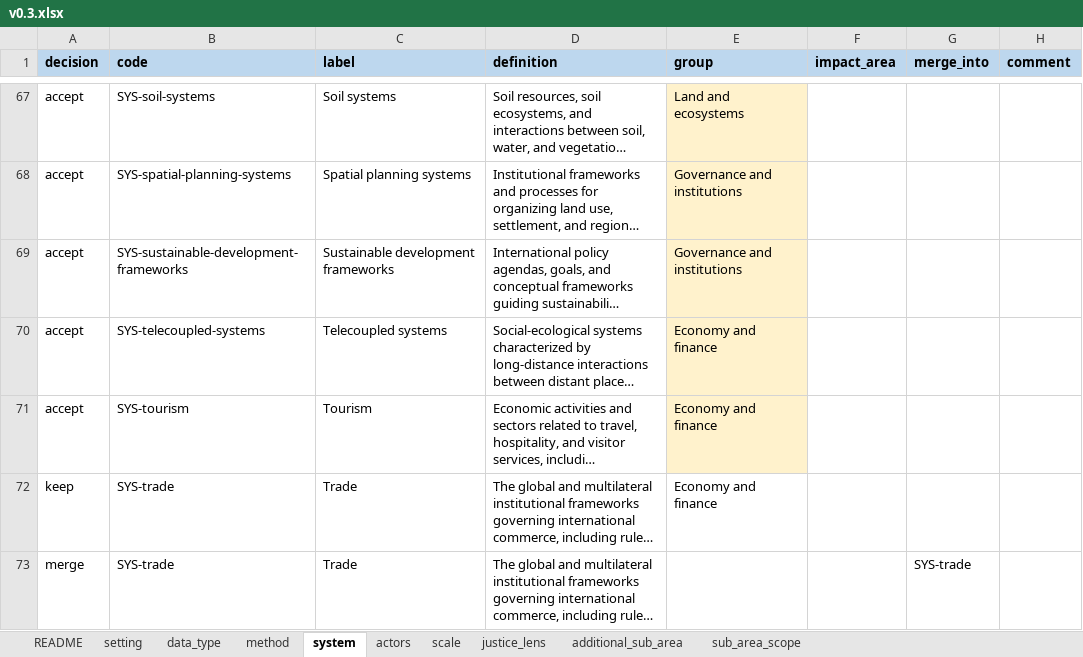
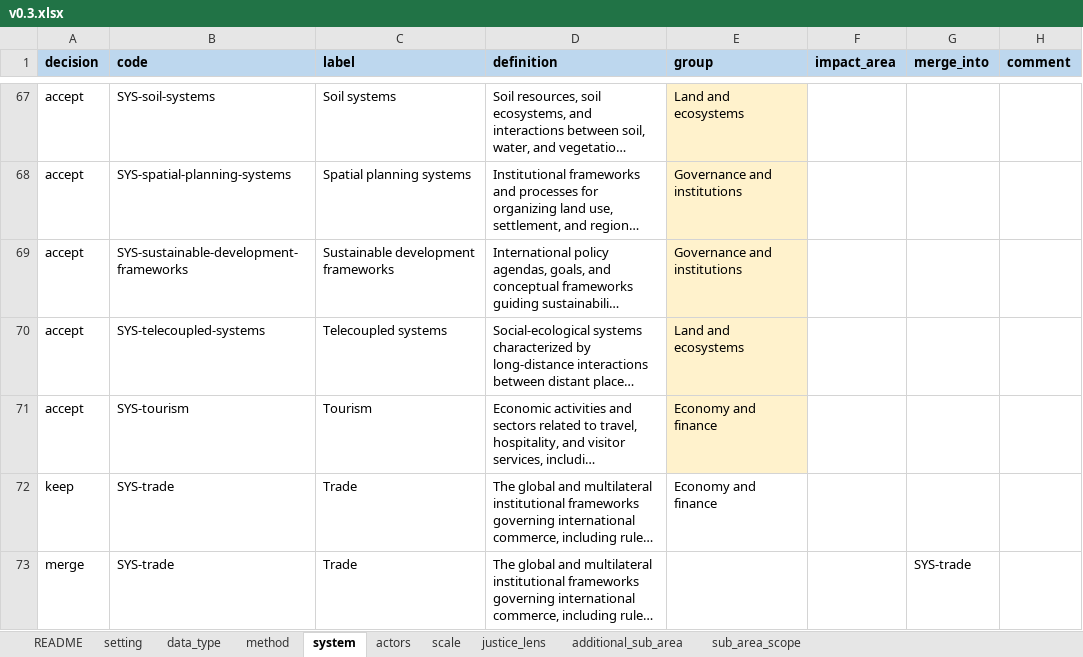
Before and after one commit to nmkearney/CAS-AML-Module3, an Excel workbook: vocab/curation/v0.3.xlsx, sheet system, drawn as a sheet; only a part is shown, gaps mark what is left out; long unchanged cells end in …; values as stored, in another font and other column widths than the file's, no borders; the diff names each change by its address in the sheet, - before the commit and + after, or states it on an @@ line.

```diff
--- a/vocab/curation/v0.3.xlsx (sheet system)
+++ b/vocab/curation/v0.3.xlsx (sheet system)
-E70 (group): Economy and finance
+E70 (group): Land and ecosystems
```
Also changed, not shown: 2 other files.
